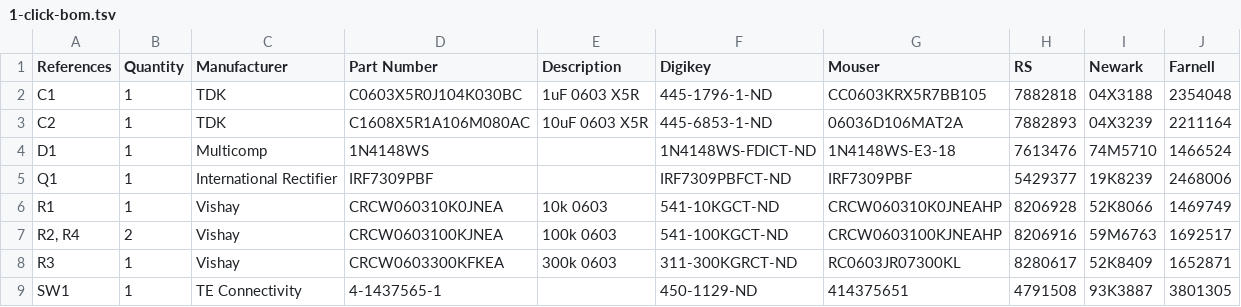
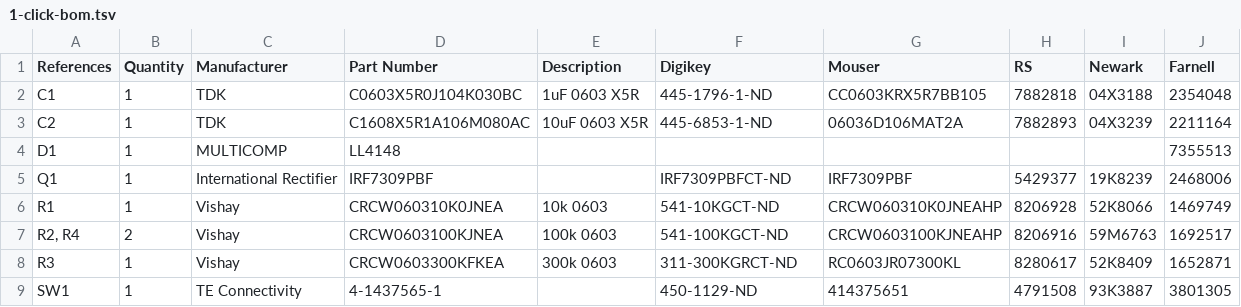
Before and after one commit to kasbah/push-on-hold-off, a TSV file: 1-click-bom.tsv, drawn as a sheet.

```diff
--- a/1-click-bom.tsv
+++ b/1-click-bom.tsv
@@ -3,3 +3,3 @@ C1	1	TDK	C0603X5R0J104K030BC	1uF 0603 X5R	445-1796-1-ND	CC0603KRX5R7BB105	788281
 C2	1	TDK	C1608X5R1A106M080AC	10uF 0603 X5R	445-6853-1-ND	06036D106MAT2A	7882893	04X3239	2211164
-D1	1	Multicomp	1N4148WS		1N4148WS-FDICT-ND	1N4148WS-E3-18	7613476	74M5710	1466524
+D1	1	MULTICOMP 	LL4148						7355513
 Q1	1	International Rectifier	IRF7309PBF		IRF7309PBFCT-ND	IRF7309PBF	5429377	19K8239	2468006
```
Also changed, not shown: 2 other files.
